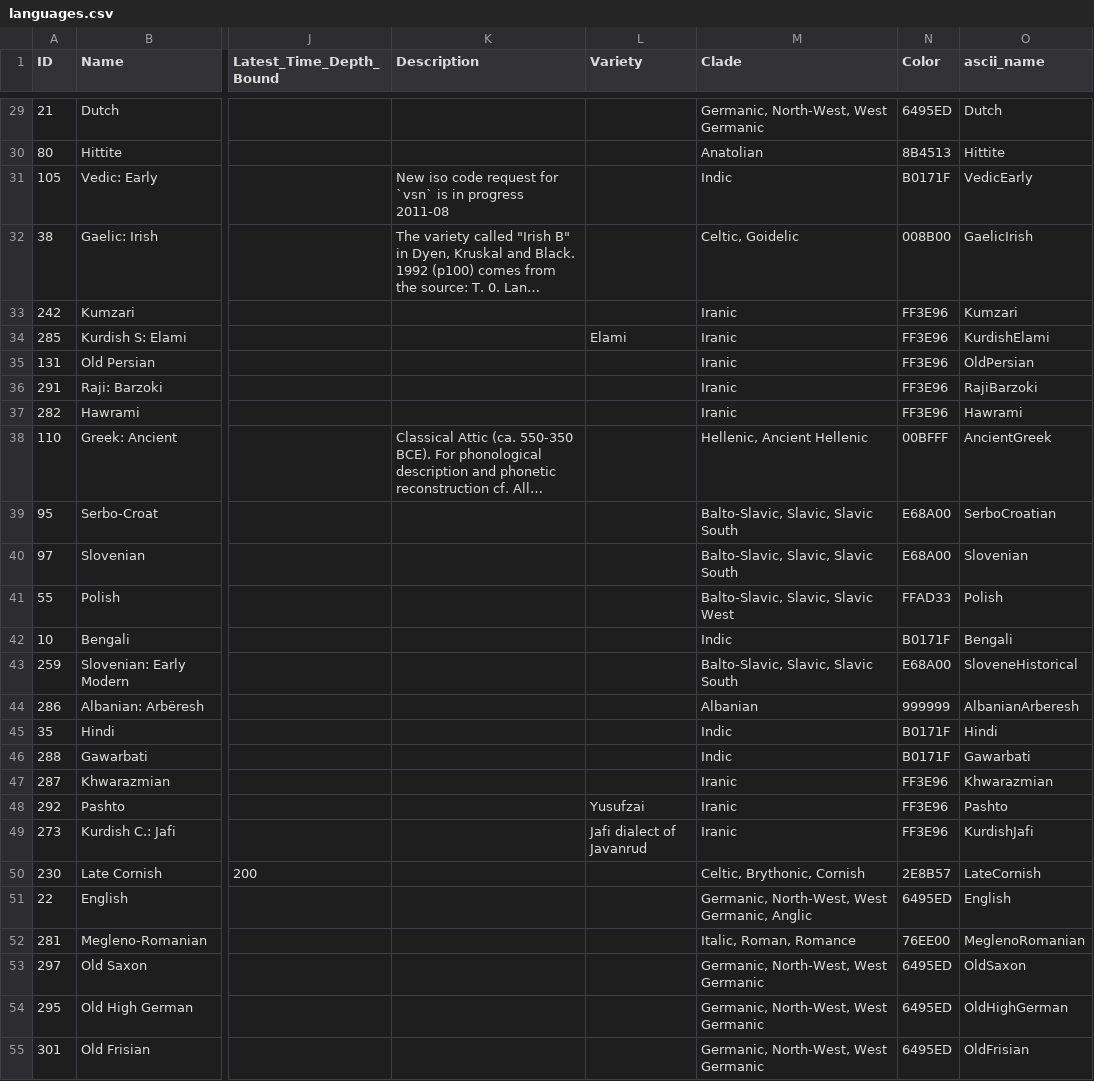
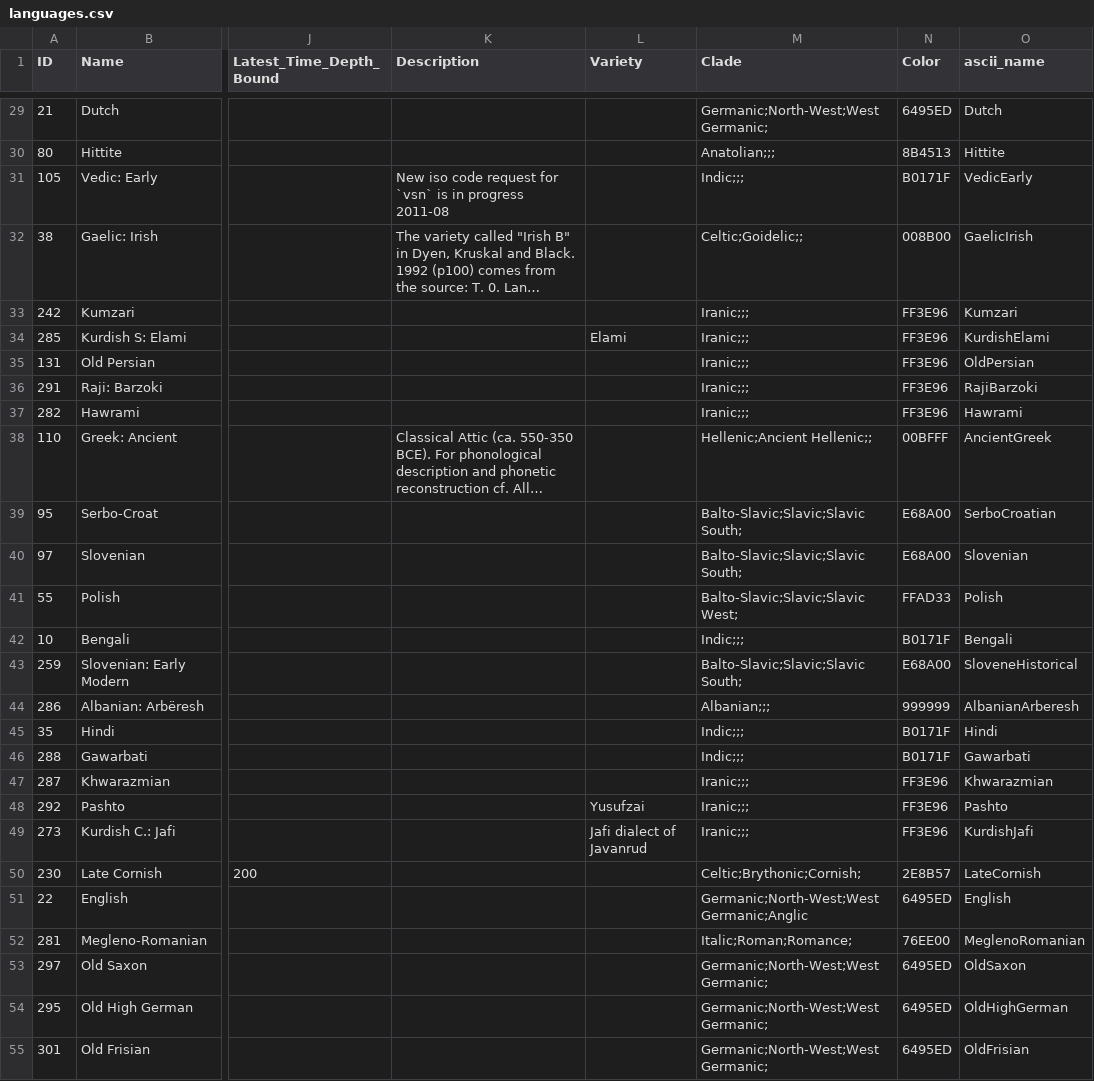
Before and after one commit to lexibank/iecor, a CSV file: cldf/languages.csv, drawn as a sheet; only a part is shown, gaps mark what is left out; long unchanged cells end in …; the diff covers the shown part only; the diff names each change by its address in the sheet, - before the commit and + after, or states it on an @@ line.

Commit message:
added clade names as list of levelXNames

```diff
--- a/cldf/languages.csv
+++ b/cldf/languages.csv
-M29 (Clade): Germanic, North-West, West Germanic
+M29 (Clade): Germanic;North-West;West Germanic;
-M30 (Clade): Anatolian
+M30 (Clade): Anatolian;;;
-M31 (Clade): Indic
+M31 (Clade): Indic;;;
-M32 (Clade): Celtic, Goidelic
+M32 (Clade): Celtic;Goidelic;;
-M33:M37 (Clade): Iranic
+M33:M37 (Clade): Iranic;;;
-M38 (Clade): Hellenic, Ancient Hellenic
+M38 (Clade): Hellenic;Ancient Hellenic;;
-M39:M40 (Clade): Balto-Slavic, Slavic, Slavic South
+M39:M40 (Clade): Balto-Slavic;Slavic;Slavic South;
-M41 (Clade): Balto-Slavic, Slavic, Slavic West
+M41 (Clade): Balto-Slavic;Slavic;Slavic West;
-M42 (Clade): Indic
+M42 (Clade): Indic;;;
-M43 (Clade): Balto-Slavic, Slavic, Slavic South
+M43 (Clade): Balto-Slavic;Slavic;Slavic South;
-M44 (Clade): Albanian
+M44 (Clade): Albanian;;;
-M45:M46 (Clade): Indic
+M45:M46 (Clade): Indic;;;
-M47:M49 (Clade): Iranic
+M47:M49 (Clade): Iranic;;;
-M50 (Clade): Celtic, Brythonic, Cornish
+M50 (Clade): Celtic;Brythonic;Cornish;
-M51 (Clade): Germanic, North-West, West Germanic, Anglic
+M51 (Clade): Germanic;North-West;West Germanic;Anglic
-M52 (Clade): Italic, Roman, Romance
+M52 (Clade): Italic;Roman;Romance;
-M53:M55 (Clade): Germanic, North-West, West Germanic
+M53:M55 (Clade): Germanic;North-West;West Germanic;
```
Also changed, not shown: 125 edited cells elsewhere in this file, 2 other files.
